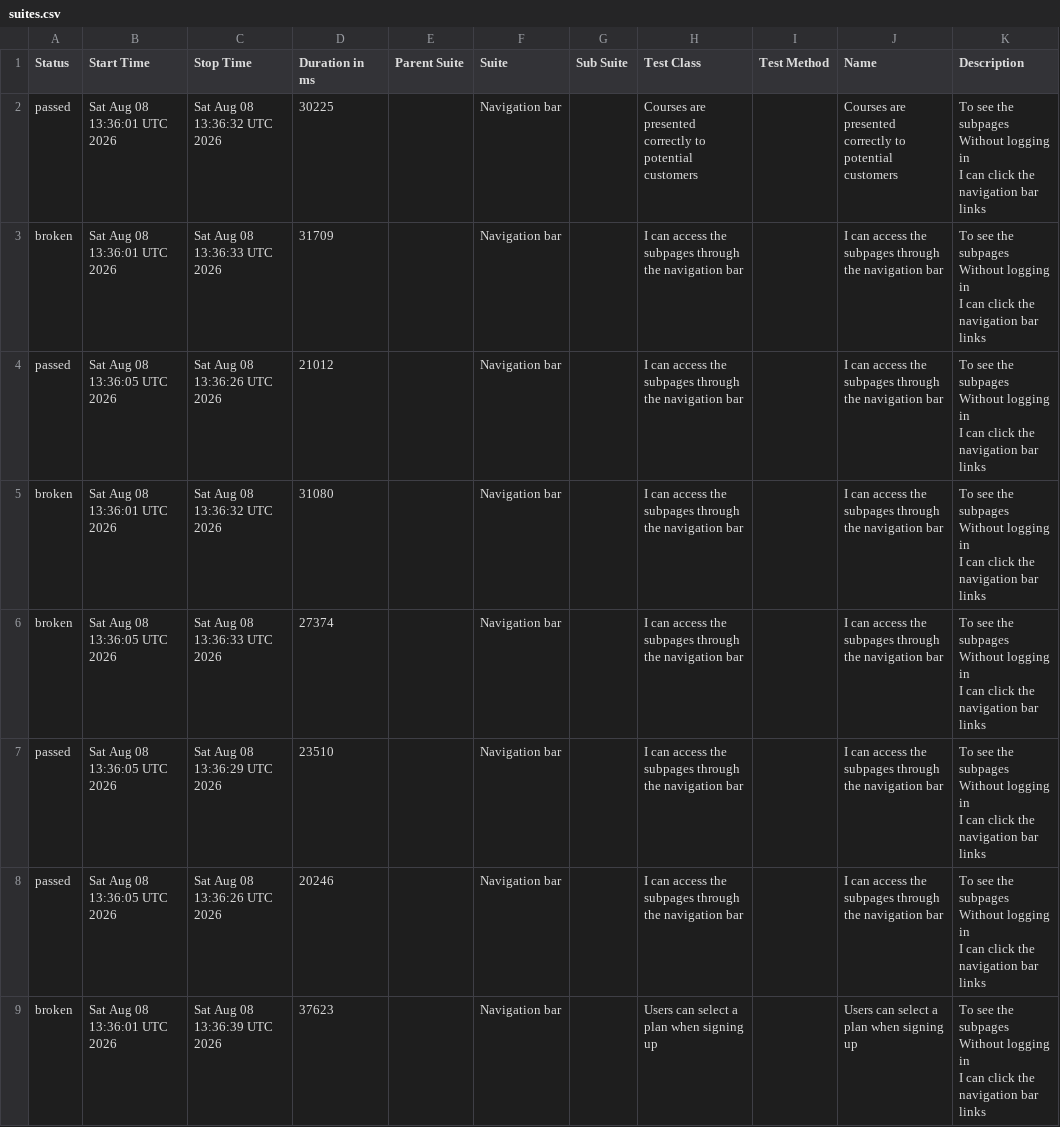
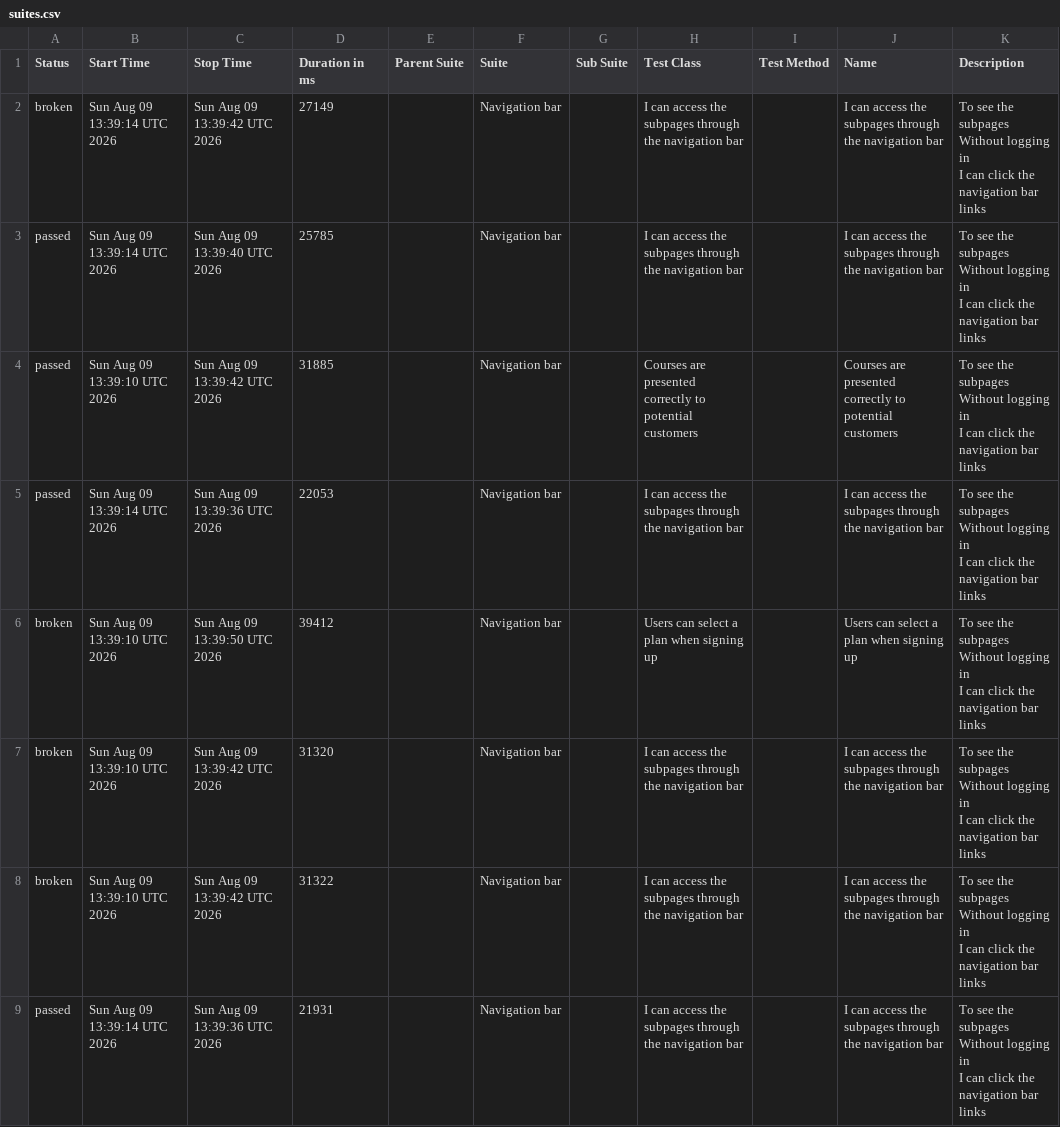
Before and after one commit to ingmarcela27/ci-reporting-building-block, a CSV file: allureReport/data/suites.csv, drawn as a sheet.

```diff
--- a/allureReport/data/suites.csv
+++ b/allureReport/data/suites.csv
@@ -1,25 +1,25 @@
 "Status","Start Time","Stop Time","Duration in ms","Parent Suite","Suite","Sub Suite","Test Class","Test Method","Name","Description"
-"passed","Sat Aug 08 13:36:01 UTC 2026","Sat Aug 08 13:36:32 UTC 2026","30225","","Navigation bar","","Courses are presented correctly to potential customers","","Courses are presented correctly to potential customers","  To see the subpages
-  Without logging in
-  I can click the navigation bar links"
-"broken","Sat Aug 08 13:36:01 UTC 2026","Sat Aug 08 13:36:33 UTC 2026","31709","","Navigation bar","","I can access the subpages through the navigation bar","","I can access the subpages through the navigation bar","  To see the subpages
-  Without logging in
-  I can click the navigation bar links"
-"passed","Sat Aug 08 13:36:05 UTC 2026","Sat Aug 08 13:36:26 UTC 2026","21012","","Navigation bar","","I can access the subpages through the navigation bar","","I can access the subpages through the navigation bar","  To see the subpages
-  Without logging in
-  I can click the navigation bar links"
-"broken","Sat Aug 08 13:36:01 UTC 2026","Sat Aug 08 13:36:32 UTC 2026","31080","","Navigation bar","","I can access the subpages through the navigation bar","","I can access the subpages through the navigation bar","  To see the subpages
-  Without logging in
-  I can click the navigation bar links"
-"broken","Sat Aug 08 13:36:05 UTC 2026","Sat Aug 08 13:36:33 UTC 2026","27374","","Navigation bar","","I can access the subpages through the navigation bar","","I can access the subpages through the navigation bar","  To see the subpages
-  Without logging in
-  I can click the navigation bar links"
-"passed","Sat Aug 08 13:36:05 UTC 2026","Sat Aug 08 13:36:29 UTC 2026","23510","","Navigation bar","","I can access the subpages through the navigation bar","","I can access the subpages through the navigation bar","  To see the subpages
-  Without logging in
-  I can click the navigation bar links"
-"passed","Sat Aug 08 13:36:05 UTC 2026","Sat Aug 08 13:36:26 UTC 2026","20246","","Navigation bar","","I can access the subpages through the navigation bar","","I can access the subpages through the navigation bar","  To see the subpages
-  Without logging in
-  I can click the navigation bar links"
-"broken","Sat Aug 08 13:36:01 UTC 2026","Sat Aug 08 13:36:39 UTC 2026","37623","","Navigation bar","","Users can select a plan when signing up","","Users can select a plan when signing up","  To see the subpages
-  Without logging in
-  I can click the navigation bar links"
+"broken","Sun Aug 09 13:39:14 UTC 2026","Sun Aug 09 13:39:42 UTC 2026","27149","","Navigation bar","","I can access the subpages through the navigation bar","","I can access the subpages through the navigation bar","  To see the subpages
+  Without logging in
+  I can click the navigation bar links"
+"passed","Sun Aug 09 13:39:14 UTC 2026","Sun Aug 09 13:39:40 UTC 2026","25785","","Navigation bar","","I can access the subpages through the navigation bar","","I can access the subpages through the navigation bar","  To see the subpages
+  Without logging in
+  I can click the navigation bar links"
+"passed","Sun Aug 09 13:39:10 UTC 2026","Sun Aug 09 13:39:42 UTC 2026","31885","","Navigation bar","","Courses are presented correctly to potential customers","","Courses are presented correctly to potential customers","  To see the subpages
+  Without logging in
+  I can click the navigation bar links"
+"passed","Sun Aug 09 13:39:14 UTC 2026","Sun Aug 09 13:39:36 UTC 2026","22053","","Navigation bar","","I can access the subpages through the navigation bar","","I can access the subpages through the navigation bar","  To see the subpages
+  Without logging in
+  I can click the navigation bar links"
+"broken","Sun Aug 09 13:39:10 UTC 2026","Sun Aug 09 13:39:50 UTC 2026","39412","","Navigation bar","","Users can select a plan when signing up","","Users can select a plan when signing up","  To see the subpages
+  Without logging in
+  I can click the navigation bar links"
+"broken","Sun Aug 09 13:39:10 UTC 2026","Sun Aug 09 13:39:42 UTC 2026","31320","","Navigation bar","","I can access the subpages through the navigation bar","","I can access the subpages through the navigation bar","  To see the subpages
+  Without logging in
+  I can click the navigation bar links"
+"broken","Sun Aug 09 13:39:10 UTC 2026","Sun Aug 09 13:39:42 UTC 2026","31322","","Navigation bar","","I can access the subpages through the navigation bar","","I can access the subpages through the navigation bar","  To see the subpages
+  Without logging in
+  I can click the navigation bar links"
+"passed","Sun Aug 09 13:39:14 UTC 2026","Sun Aug 09 13:39:36 UTC 2026","21931","","Navigation bar","","I can access the subpages through the navigation bar","","I can access the subpages through the navigation bar","  To see the subpages
+  Without logging in
+  I can click the navigation bar links"
```
Also changed, not shown: allureReport/data/behaviors.csv, 45 other files.
